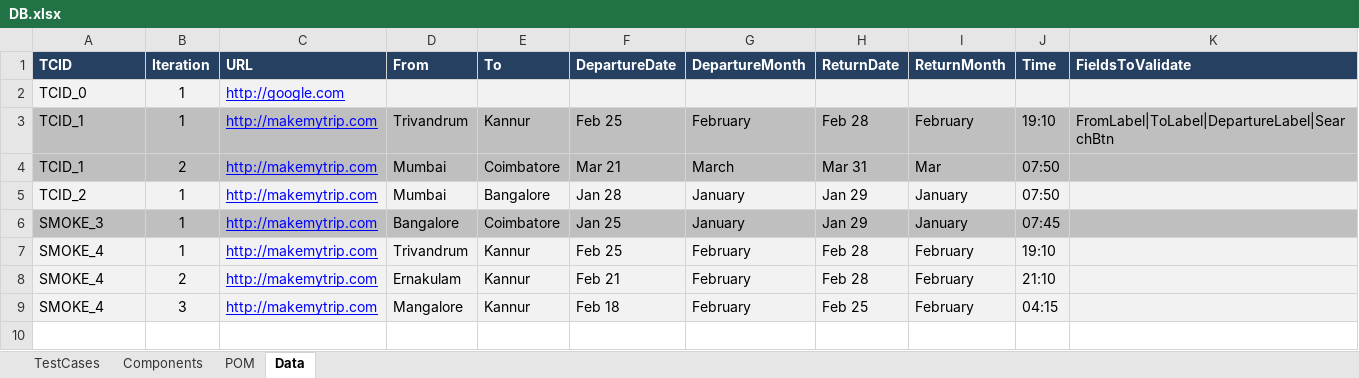
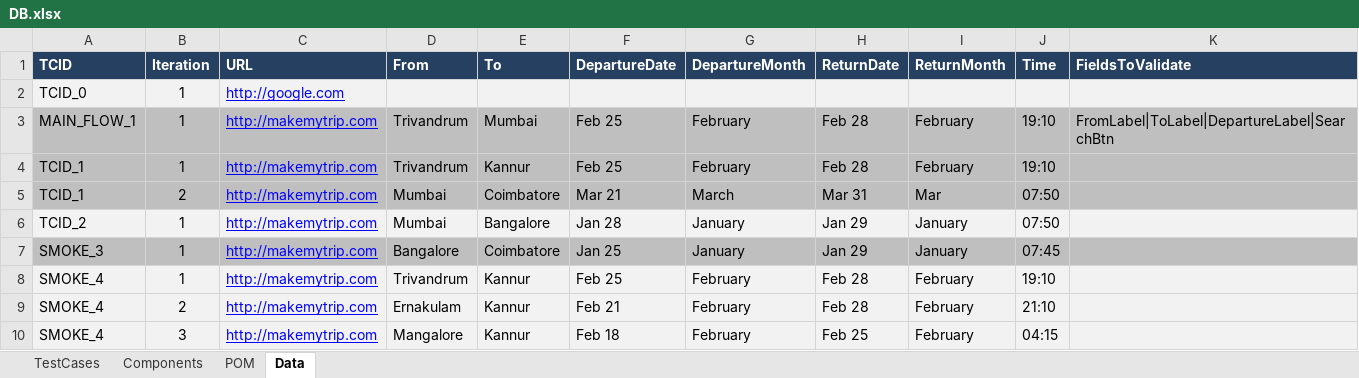
Before and after one commit to nitinrc/Frameworks, an Excel workbook: SeleniumTestAutomationRunner(STAR)/DB.xlsx, sheet Data, drawn as a sheet; values as stored, in another font and other column widths than the file's, no borders; addresses are those after the commit; the diff names each change by its address in the sheet, - before the commit and + after, or states it on an @@ line.

```diff
--- a/SeleniumTestAutomationRunner(STAR)/DB.xlsx (sheet Data)
+++ b/SeleniumTestAutomationRunner(STAR)/DB.xlsx (sheet Data)
+row 3: MAIN_FLOW_1 | 1 | http://makemytrip.com | Trivandrum | Mumbai | Feb 25 | February | Feb 28 | February | 19:10 | FromLabel|ToLabel|DepartureLabel|SearchBtn
-K4 (FieldsToValidate): FromLabel|ToLabel|DepartureLabel|SearchBtn
+K4 (FieldsToValidate): (empty)
```
Also changed, not shown: sheet TestCases, sheet POM, 51 other files.
